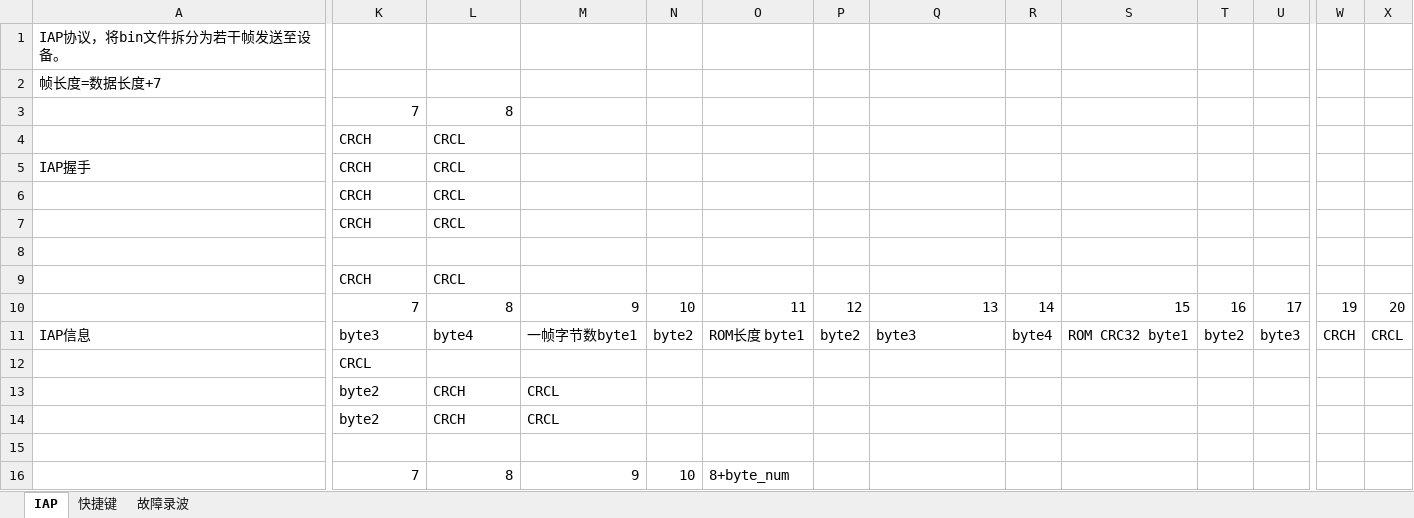
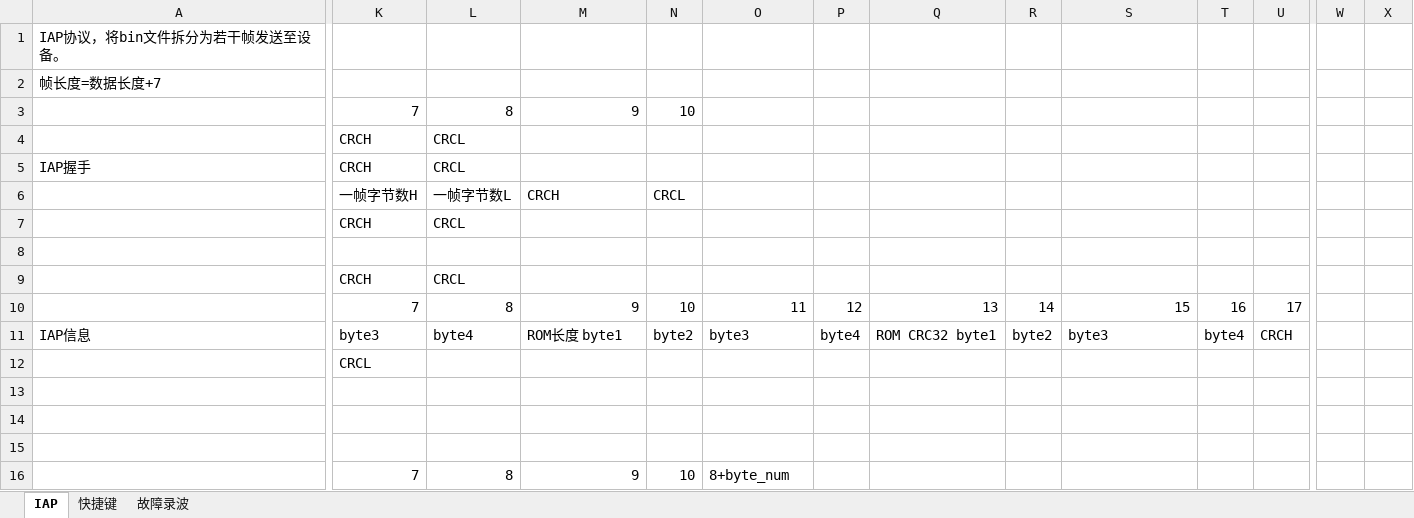
Before and after one commit to Rivfflot/UniversalHost, an Excel workbook: 通信协议.xlsx, sheet IAP, drawn as a sheet; only a part is shown, gaps mark what is left out; values as stored, in another font and other column widths than the file's, no borders; rows hold the shown columns only; the diff covers the shown part only; the diff names each change by its address in the sheet, - before the commit and + after, or states it on an @@ line.

```diff
--- a/通信协议.xlsx (sheet IAP)
+++ b/通信协议.xlsx (sheet IAP)
-M3: (empty)
+M3: 9
-N3: (empty)
+N3: 10
-K6: CRCH
+K6: 一帧字节数H
-L6: CRCL
+L6: 一帧字节数L
-M6: (empty)
+M6: CRCH
-N6: (empty)
+N6: CRCL
-W10: 19
+W10: (empty)
-X10: 20
+X10: (empty)
-M11: 一帧字节数byte1
+M11: ROM长度 byte1
-O11: ROM长度 byte1
+O11: byte3
-P11: byte2
+P11: byte4
-Q11: byte3
+Q11: ROM CRC32 byte1
-R11: byte4
+R11: byte2
-S11: ROM CRC32 byte1
+S11: byte3
-T11: byte2
+T11: byte4
-U11: byte3
+U11: CRCH
-W11: CRCH
+W11: (empty)
-X11: CRCL
+X11: (empty)
-row 13:  | byte2 | CRCH | CRCL
+row 13: (empty)
-row 14:  | byte2 | CRCH | CRCL
+row 14: (empty)
```
Also changed, not shown: 1 edited cell elsewhere in this sheet, 5 other files.
